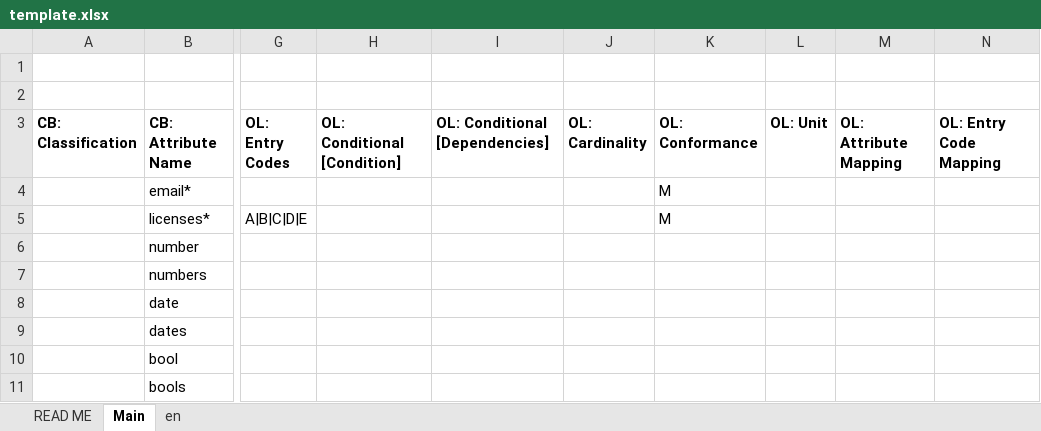
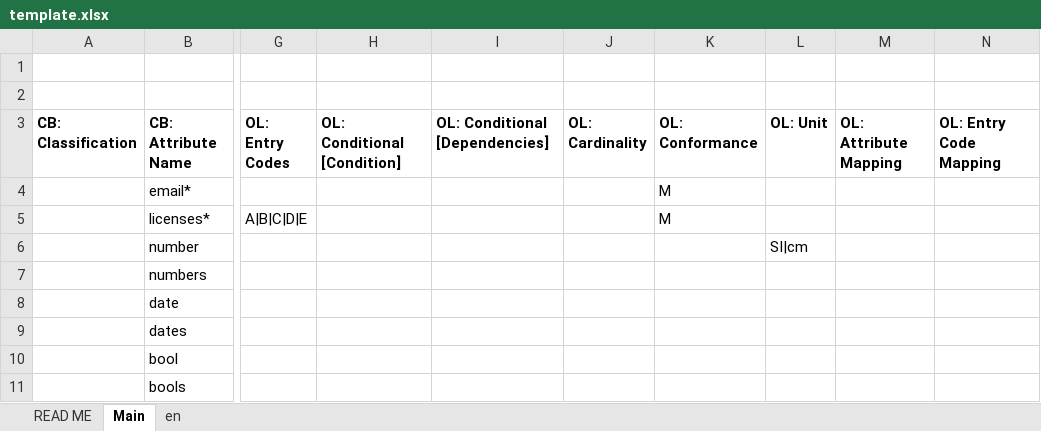
Before and after one commit to THCLab/oca-conductor, an Excel workbook: assets/template.xlsx, sheet Main, drawn as a sheet; only a part is shown, gaps mark what is left out; values as stored, in another font and other column widths than the file's, no borders; conditional formats not drawn; the diff names each change by its address in the sheet, - before the commit and + after, or states it on an @@ line.

Commit message:
Add unit transformation

```diff
--- a/assets/template.xlsx (sheet Main)
+++ b/assets/template.xlsx (sheet Main)
-L6 (OL: Unit): (empty)
+L6 (OL: Unit): SI|cm
```
Also changed, not shown: charts or pictures, 5 other files.
